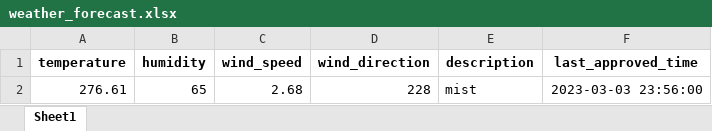
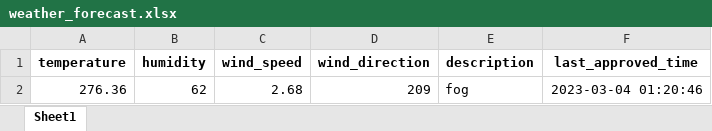
Before and after one commit to 13w13/test, an Excel workbook: weather_forecast.xlsx, sheet Sheet1, drawn as a sheet; values as stored, in another font and other column widths than the file's, no borders; removed rows and columns are numbered as before the commit, all else as after; the diff names each change by its address in the sheet, - before the commit and + after, or states it on an @@ line.

Commit message:
Update weather forecast

```diff
--- a/weather_forecast.xlsx (sheet Sheet1)
+++ b/weather_forecast.xlsx (sheet Sheet1)
-row 2: 276.61 | 65 | 2.68 | 228 | mist | 2023-03-03 23:56:00
+row 2: 276.36 | 62 | 2.68 | 209 | fog | 2023-03-04 01:20:46
```
